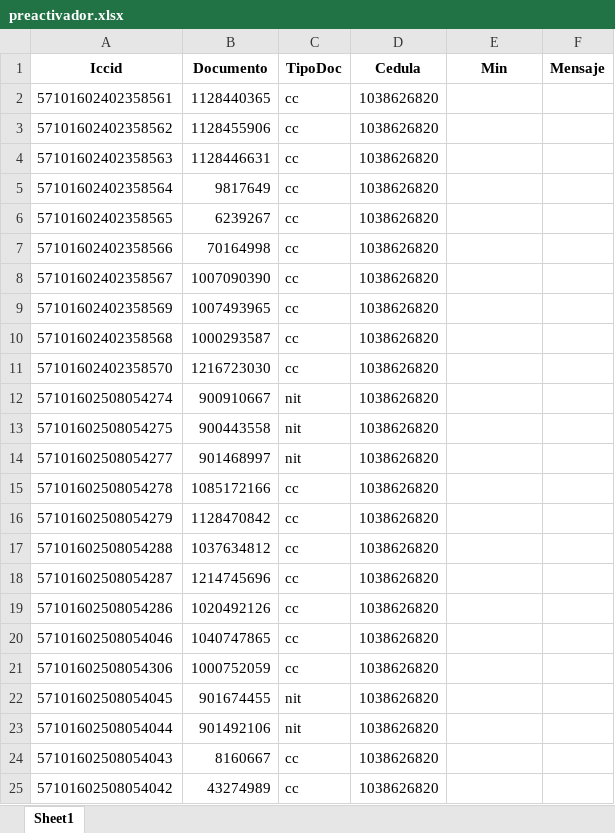
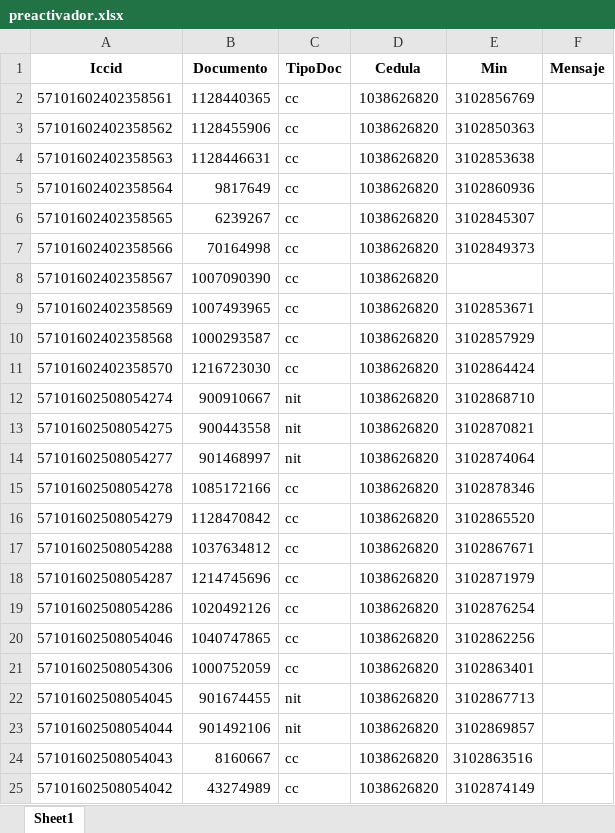
Before and after one commit to TeamComunicaciones/IntegrateamCode, an Excel workbook: src/preactivador/preactivador.xlsx, sheet Sheet1, drawn as a sheet; values as stored, in another font and other column widths than the file's, no borders; the diff names each change by its address in the sheet, - before the commit and + after, or states it on an @@ line.

```diff
--- a/src/preactivador/preactivador.xlsx (sheet Sheet1)
+++ b/src/preactivador/preactivador.xlsx (sheet Sheet1)
-E2 (Min): (empty)
+E2 (Min): 3102856769
-E3 (Min): (empty)
+E3 (Min): 3102850363
-E4 (Min): (empty)
+E4 (Min): 3102853638
-E5 (Min): (empty)
+E5 (Min): 3102860936
-E6 (Min): (empty)
+E6 (Min): 3102845307
-E7 (Min): (empty)
+E7 (Min): 3102849373
-E9 (Min): (empty)
+E9 (Min): 3102853671
-E10 (Min): (empty)
+E10 (Min): 3102857929
-E11 (Min): (empty)
+E11 (Min): 3102864424
-E12 (Min): (empty)
+E12 (Min): 3102868710
-E13 (Min): (empty)
+E13 (Min): 3102870821
-E14 (Min): (empty)
+E14 (Min): 3102874064
-E15 (Min): (empty)
+E15 (Min): 3102878346
-E16 (Min): (empty)
+E16 (Min): 3102865520
-E17 (Min): (empty)
+E17 (Min): 3102867671
-E18 (Min): (empty)
+E18 (Min): 3102871979
-E19 (Min): (empty)
+E19 (Min): 3102876254
-E20 (Min): (empty)
+E20 (Min): 3102862256
-E21 (Min): (empty)
+E21 (Min): 3102863401
-E22 (Min): (empty)
+E22 (Min): 3102867713
-E23 (Min): (empty)
+E23 (Min): 3102869857
-E24 (Min): (empty)
+E24 (Min): 3102863516
-E25 (Min): (empty)
+E25 (Min): 3102874149
```
Also changed, not shown: 1 other file.
